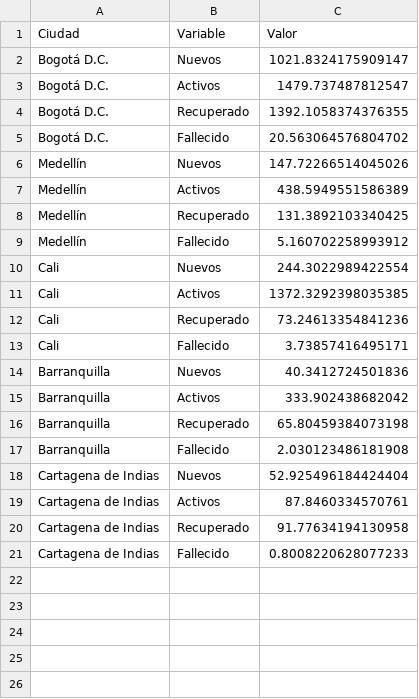
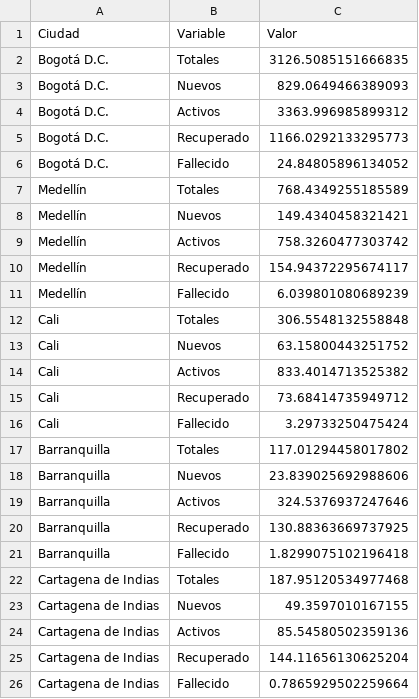
Before and after one commit to AP-2020-1S/covid-19-team-ap, a CSV file: mae.csv, drawn as a sheet.

```diff
--- a/mae.csv
+++ b/mae.csv
@@ -1,21 +1,26 @@
 Ciudad,Variable,Valor
-Bogotá D.C.,Nuevos,1021.8324175909147
-Bogotá D.C.,Activos,1479.737487812547
-Bogotá D.C.,Recuperado,1392.1058374376355
-Bogotá D.C.,Fallecido,20.563064576804702
-Medellín,Nuevos,147.72266514045026
-Medellín,Activos,438.5949551586389
-Medellín,Recuperado,131.3892103340425
-Medellín,Fallecido,5.160702258993912
-Cali,Nuevos,244.3022989422554
-Cali,Activos,1372.3292398035385
-Cali,Recuperado,73.24613354841236
-Cali,Fallecido,3.73857416495171
-Barranquilla,Nuevos,40.3412724501836
-Barranquilla,Activos,333.902438682042
-Barranquilla,Recuperado,65.80459384073198
-Barranquilla,Fallecido,2.030123486181908
-Cartagena de Indias,Nuevos,52.925496184424404
-Cartagena de Indias,Activos,87.8460334570761
-Cartagena de Indias,Recuperado,91.77634194130958
-Cartagena de Indias,Fallecido,0.8008220628077233
+Bogotá D.C.,Totales,3126.5085151666835
+Bogotá D.C.,Nuevos,829.0649466389093
+Bogotá D.C.,Activos,3363.996985899312
+Bogotá D.C.,Recuperado,1166.0292133295773
+Bogotá D.C.,Fallecido,24.84805896134052
+Medellín,Totales,768.4349255185589
+Medellín,Nuevos,149.4340458321421
+Medellín,Activos,758.3260477303742
+Medellín,Recuperado,154.94372295674117
+Medellín,Fallecido,6.039801080689239
+Cali,Totales,306.5548132558848
+Cali,Nuevos,63.15800443251752
+Cali,Activos,833.4014713525382
+Cali,Recuperado,73.68414735949712
+Cali,Fallecido,3.29733250475424
+Barranquilla,Totales,117.01294458017802
+Barranquilla,Nuevos,23.839025692988606
+Barranquilla,Activos,324.5376937247646
+Barranquilla,Recuperado,130.88363669737925
+Barranquilla,Fallecido,1.8299075102196418
+Cartagena de Indias,Totales,187.95120534977468
+Cartagena de Indias,Nuevos,49.3597010167155
+Cartagena de Indias,Activos,85.54580502359136
+Cartagena de Indias,Recuperado,144.11656130625204
+Cartagena de Indias,Fallecido,0.7865929502259664
```
Also changed, not shown: r2.csv, 2 other files.
